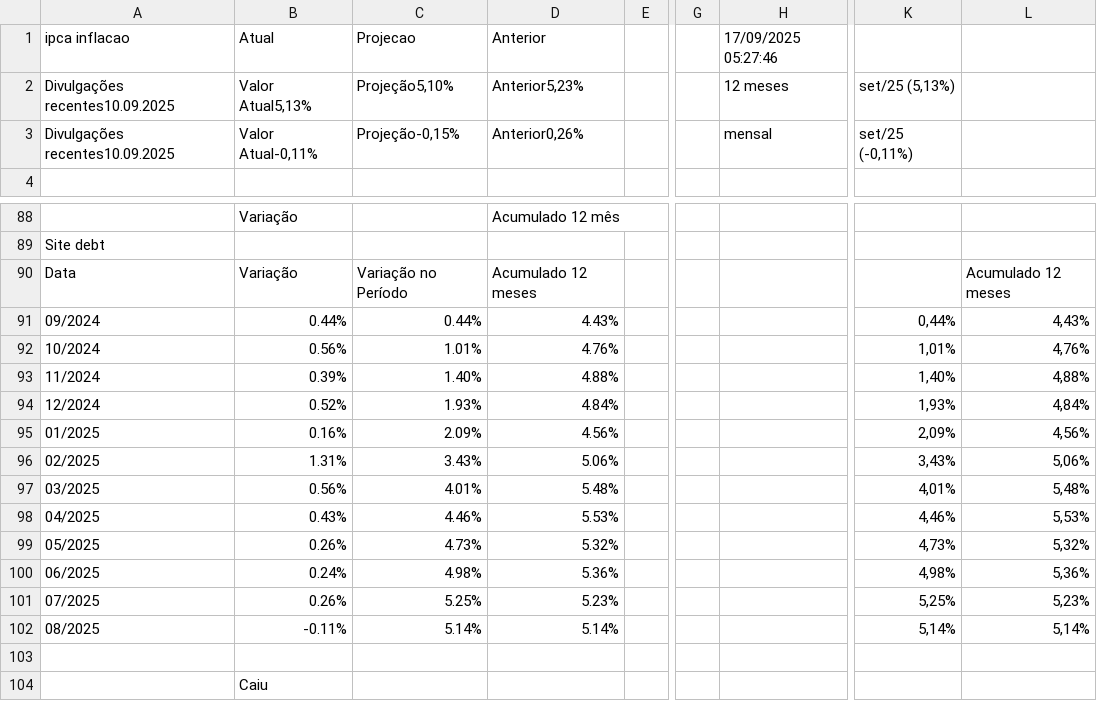
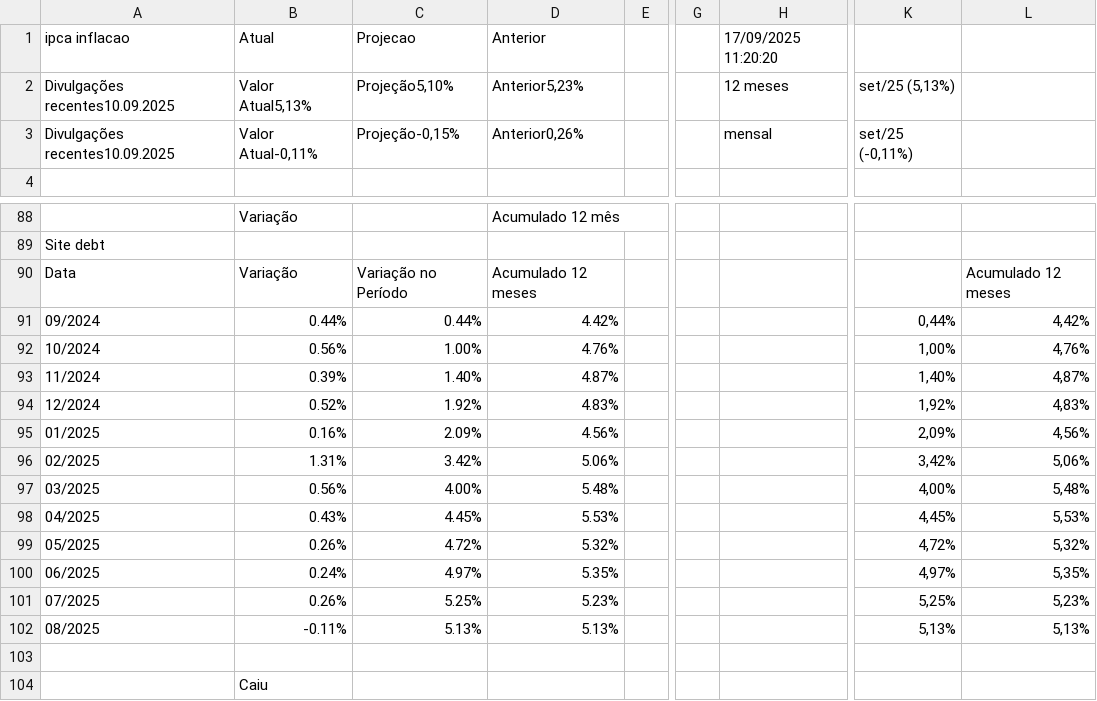
Before and after one commit to rogerioadf/csv-storage, a CSV file: ipca_selic.csv, drawn as a sheet; only a part is shown, gaps mark what is left out; the diff names each change by its address in the sheet, - before the commit and + after, or states it on an @@ line.

```diff
--- a/ipca_selic.csv
+++ b/ipca_selic.csv
-H1: 17/09/2025 05:27:46
+H1: 17/09/2025 11:20:20
-D91: 4.43%
+D91: 4.42%
-L91: 4,43%
+L91: 4,42%
-C92: 1.01%
+C92: 1.00%
-K92: 1,01%
+K92: 1,00%
-D93: 4.88%
+D93: 4.87%
-L93: 4,88%
+L93: 4,87%
-C94: 1.93%
+C94: 1.92%
-D94: 4.84%
+D94: 4.83%
-K94: 1,93%
+K94: 1,92%
-L94: 4,84%
+L94: 4,83%
-C96: 3.43%
+C96: 3.42%
-K96: 3,43%
+K96: 3,42%
-C97: 4.01%
+C97: 4.00%
-K97: 4,01%
+K97: 4,00%
-C98: 4.46%
+C98: 4.45%
-K98: 4,46%
+K98: 4,45%
-C99: 4.73%
+C99: 4.72%
-K99: 4,73%
+K99: 4,72%
-C100: 4.98%
+C100: 4.97%
-D100: 5.36%
+D100: 5.35%
-K100: 4,98%
+K100: 4,97%
-L100: 5,36%
+L100: 5,35%
-C102: 5.14%
+C102: 5.13%
-D102: 5.14%
+D102: 5.13%
-K102: 5,14%
+K102: 5,13%
-L102: 5,14%
+L102: 5,13%
```
Also changed, not shown: acoes_tickers.csv, dividendos.csv.
